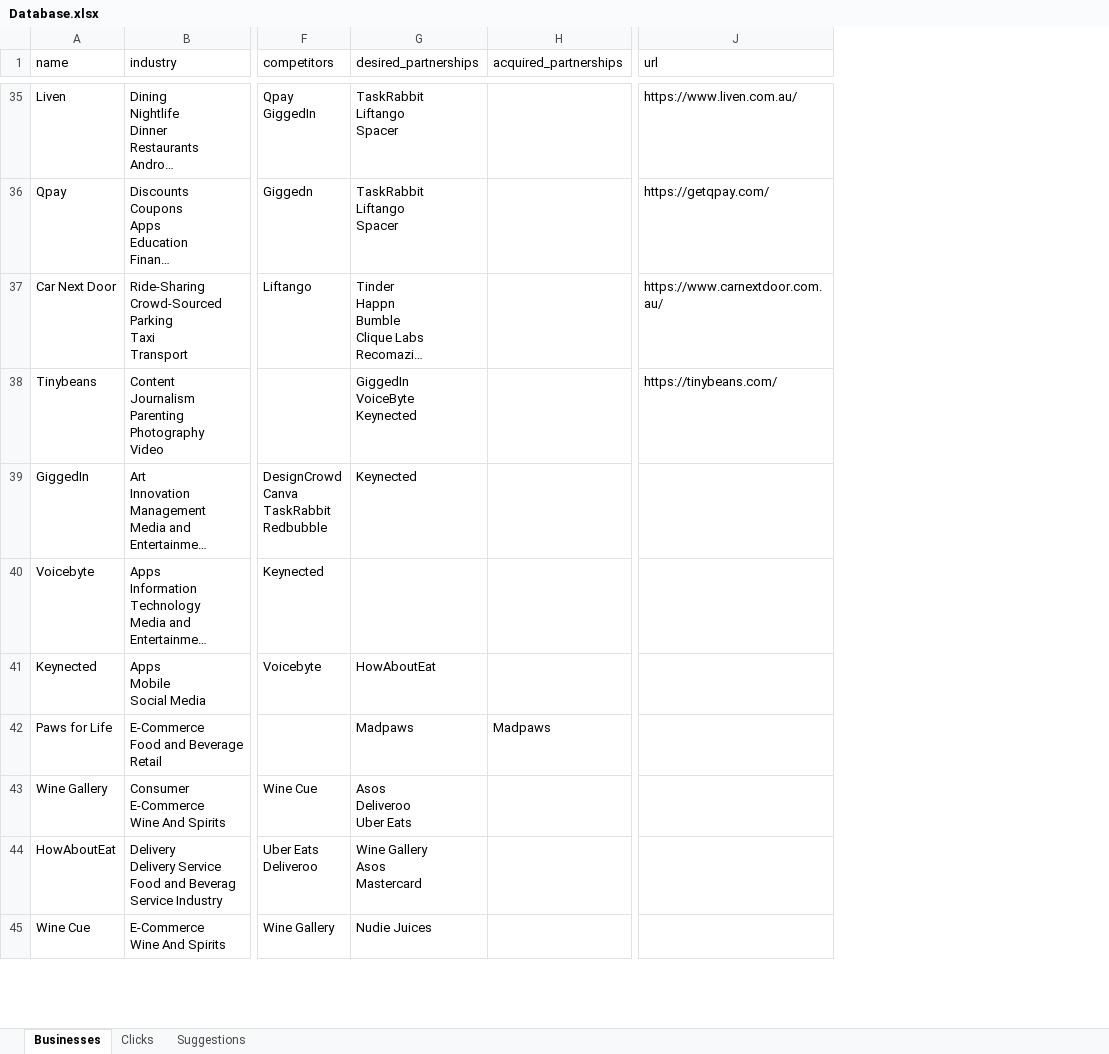
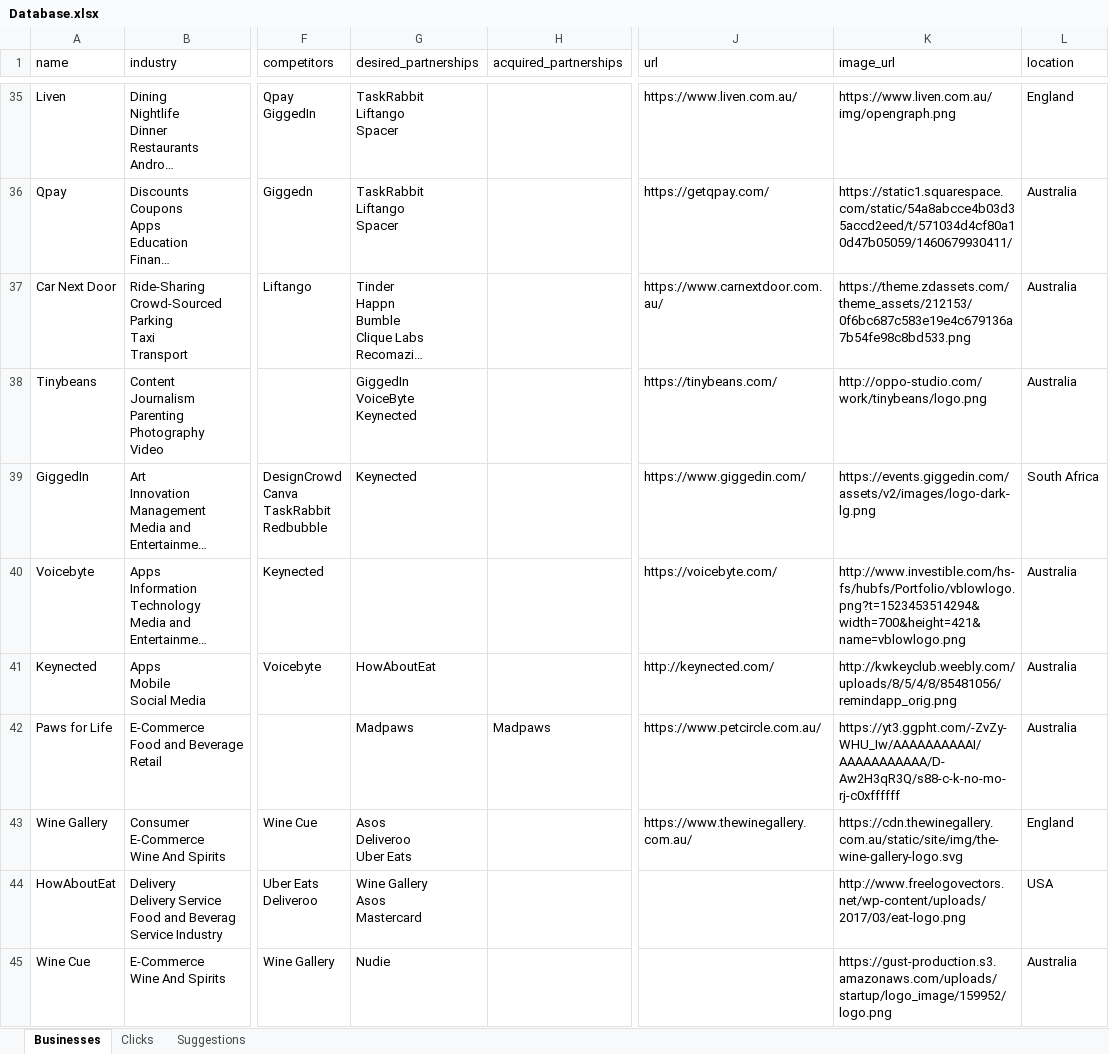
Before and after one commit to SIMONuser1/clique-connect, an Excel workbook: db/Database.xlsx, sheet Businesses, drawn as a sheet; only a part is shown, gaps mark what is left out; long unchanged cells end in …; values as stored, in another font and other column widths than the file's, no borders; the diff covers the shown part only; the diff names each change by its address in the sheet, - before the commit and + after, or states it on an @@ line.

```diff
--- a/db/Database.xlsx (sheet Businesses)
+++ b/db/Database.xlsx (sheet Businesses)
+column K (image_url), rows 35-45: https://www.liven.com.au/img/opengraph.png | https://static1.squarespace.com/static/54a8abcce4b03d35accd2eed/t/571034d4cf80a10d47b05059/1460679930411/ | https://theme.zdassets.com/theme_assets/212153/0f6bc687c583e19e4c679136a7b54fe98c8bd533.png | http://oppo-studio.com/work/tinybeans/logo.png | https://events.giggedin.com/assets/v2/images/logo-dark-lg.png | http://www.investible.com/hs-fs/hubfs/Portfolio/vblowlogo.png?t=1523453514294&width=700&height=421&name=vblowlogo.png | http://kwkeyclub.weebly.com/uploads/8/5/4/8/85481056/remindapp_orig.png | https://yt3.ggpht.com/-ZvZy-WHU_Iw/AAAAAAAAAAI/AAAAAAAAAAA/D-Aw2H3qR3Q/s88-c-k-no-mo-rj-c0xffffff | https://cdn.thewinegallery.com.au/static/site/img/the-wine-gallery-logo.svg | http://www.freelogovectors.net/wp-content/uploads/2017/03/eat-logo.png | https://gust-production.s3.amazonaws.com/uploads/startup/logo_image/159952/logo.png
+column L (location), rows 35-45: England | Australia | Australia | Australia | South Africa | Australia | Australia | Australia | England | USA | Australia
-J39 (url): (empty)
+J39 (url): https://www.giggedin.com/
-J40 (url): (empty)
+J40 (url): https://voicebyte.com/
-J41 (url): (empty)
+J41 (url): http://keynected.com/
-J42 (url): (empty)
+J42 (url): https://www.petcircle.com.au/
-J43 (url): (empty)
+J43 (url): https://www.thewinegallery.com.au/
-G45 (desired_partnerships): Nudie Juices
+G45 (desired_partnerships): Nudie
```
Also changed, not shown: 20 edited cells elsewhere in this sheet, sheet Clicks, sheet Suggestions, 6 other files.
